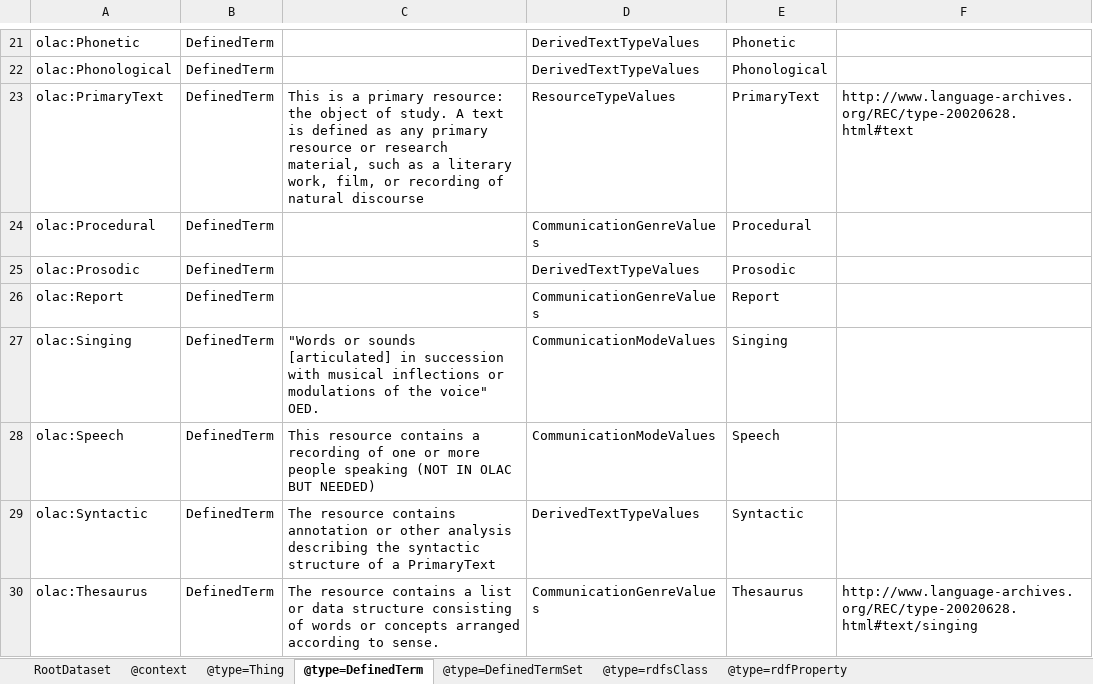
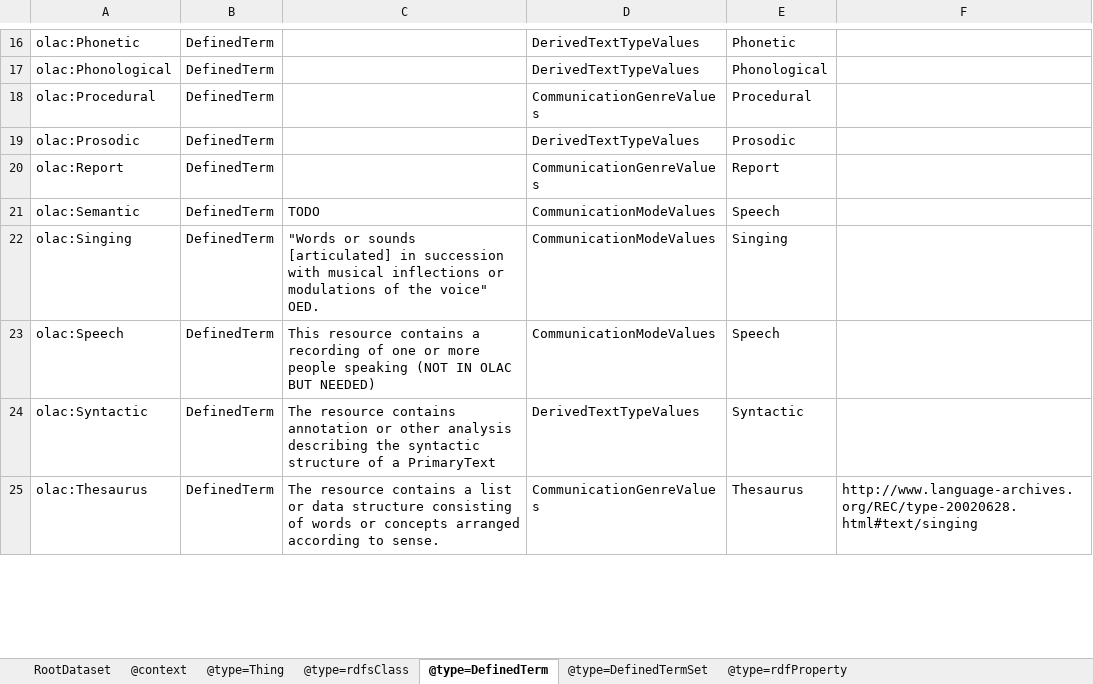
Before and after one commit to Language-Research-Technology/language-data-commons-vocabs, an Excel workbook: ontology/ro-crate-metadata.xlsx, sheet @type=DefinedTerm, drawn as a sheet; only a part is shown, gaps mark what is left out; values as stored, in another font and other column widths than the file's, no borders; removed rows and columns are numbered as before the commit, all else as after; the diff covers the shown part only; the diff names each change by its address in the sheet, - before the commit and + after, or states it on an @@ line.

```diff
--- a/ontology/ro-crate-metadata.xlsx (sheet @type=DefinedTerm)
+++ b/ontology/ro-crate-metadata.xlsx (sheet @type=DefinedTerm)
@@ sheet tab order changed: RootDataset | @context | @type=Thing | @type=rdfsClass | @type=DefinedTerm | @type=DefinedTermSet | @type=rdfProperty @@
-row 23: olac:PrimaryText | DefinedTerm | This is a primary resource: the object of study. A text is defined as any primary resource or research material, such as a literary work, film, or recording of natural discourse | ResourceTypeValues | PrimaryText | http://www.language-archives.org/REC/type-20020628.html#text
+row 21: olac:Semantic | DefinedTerm | TODO | CommunicationModeValues | Speech
```
Also changed, not shown: 1 added row, 5 removed rows and 3 edited cells elsewhere in this sheet, sheet @type=rdfsClass, sheet @type=rdfProperty, sheet @type=DefinedTermSet, 3 other files.
